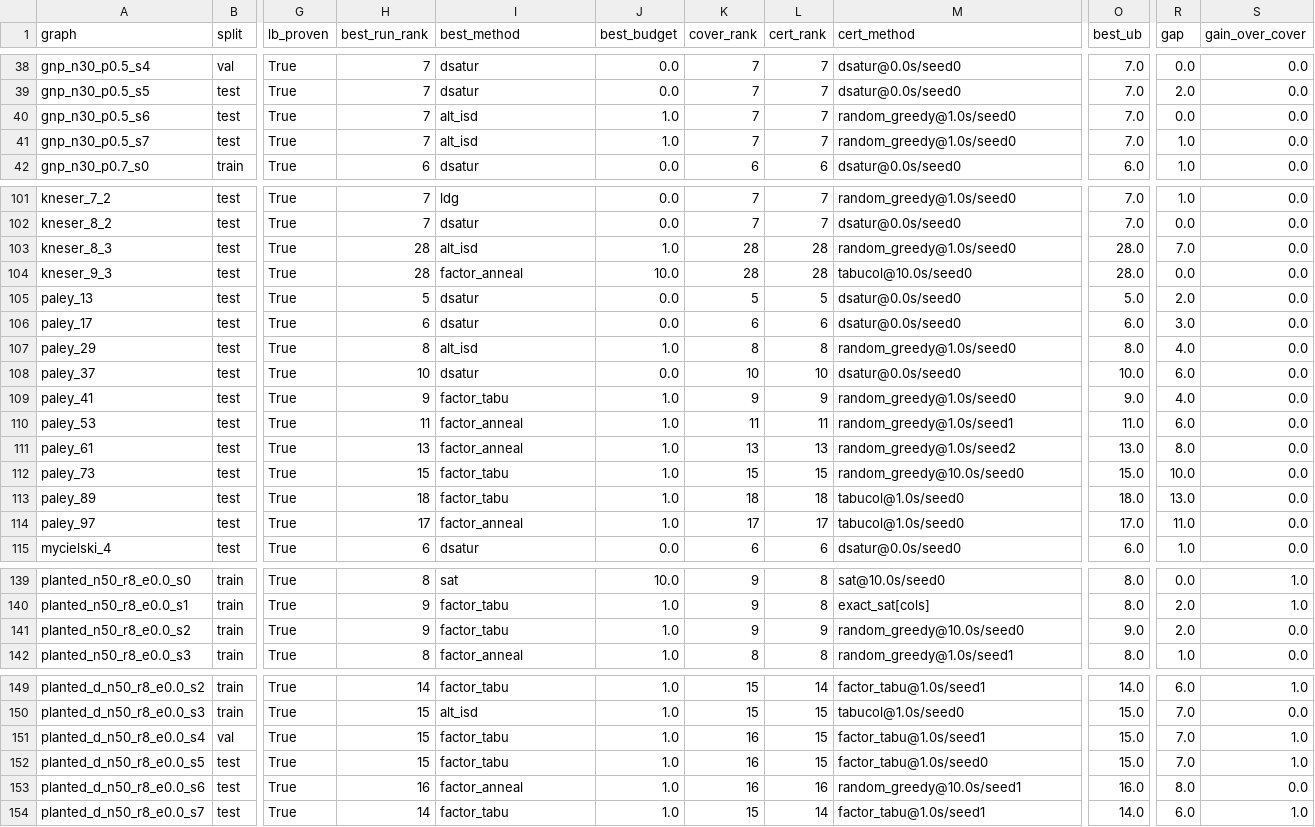
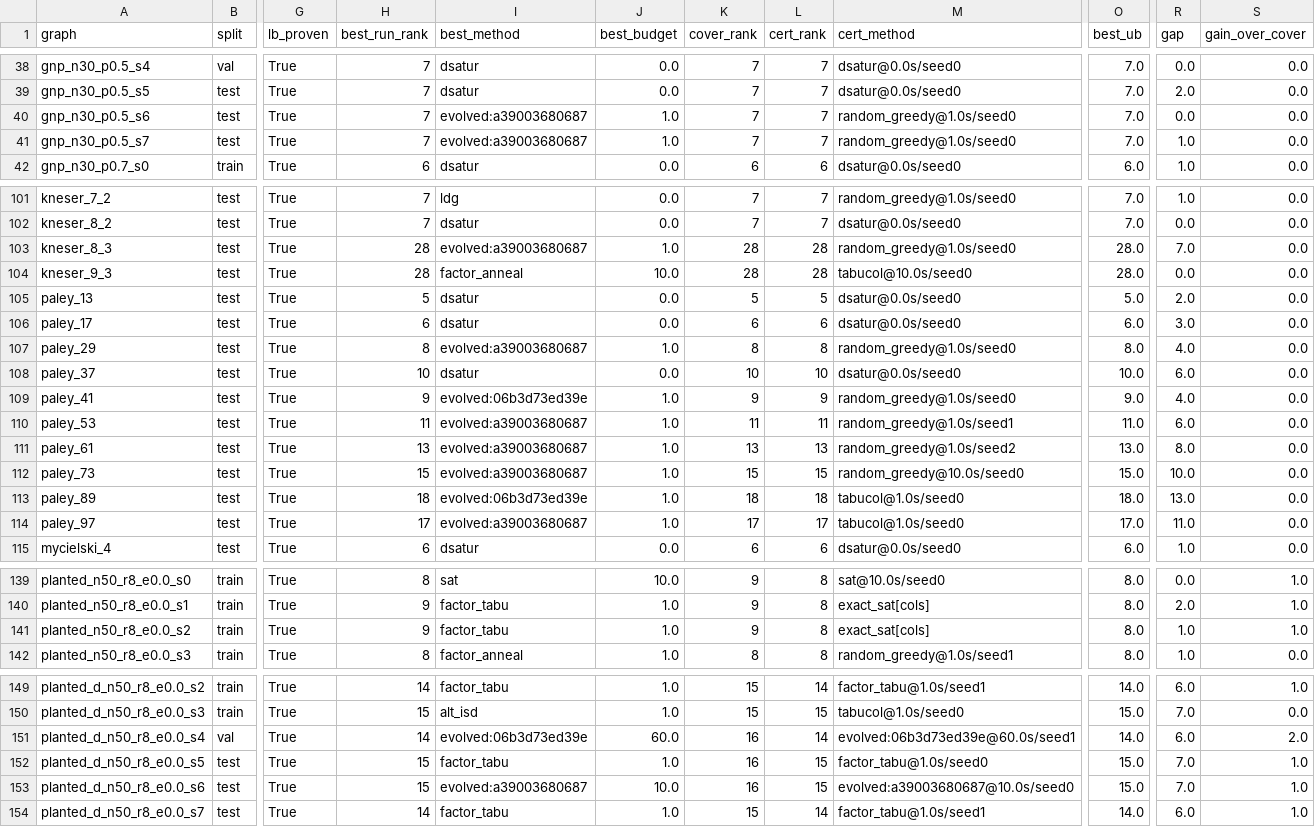
Before and after one commit to yneha3229/Optimal-Batch-Level-Early-Exit, a CSV file: minrank/results/summary_graphs.csv, drawn as a sheet; only a part is shown, gaps mark what is left out; the diff covers the shown part only; the diff names each change by its address in the sheet, - before the commit and + after, or states it on an @@ line.

```diff
--- a/minrank/results/summary_graphs.csv
+++ b/minrank/results/summary_graphs.csv
-I40:I41 (best_method): alt_isd
+I40:I41 (best_method): evolved:a39003680687
-I103 (best_method): alt_isd
+I103 (best_method): evolved:a39003680687
-I107 (best_method): alt_isd
+I107 (best_method): evolved:a39003680687
-I109 (best_method): factor_tabu
+I109 (best_method): evolved:06b3d73ed39e
-I110:I111 (best_method): factor_anneal
+I110:I111 (best_method): evolved:a39003680687
-I112 (best_method): factor_tabu
+I112 (best_method): evolved:a39003680687
-I113 (best_method): factor_tabu
+I113 (best_method): evolved:06b3d73ed39e
-I114 (best_method): factor_anneal
+I114 (best_method): evolved:a39003680687
-L141 (cert_rank): 9
+L141 (cert_rank): 8
-M141 (cert_method): random_greedy@10.0s/seed0
+M141 (cert_method): exact_sat[cols]
-O141 (best_ub): 9.0
+O141 (best_ub): 8.0
-R141 (gap): 2.0
+R141 (gap): 1.0
-S141 (gain_over_cover): 0.0
+S141 (gain_over_cover): 1.0
-H151 (best_run_rank): 15
+H151 (best_run_rank): 14
-I151 (best_method): factor_tabu
+I151 (best_method): evolved:06b3d73ed39e
-J151 (best_budget): 1.0
+J151 (best_budget): 60.0
-L151 (cert_rank): 15
+L151 (cert_rank): 14
-M151 (cert_method): factor_tabu@1.0s/seed1
+M151 (cert_method): evolved:06b3d73ed39e@60.0s/seed1
-O151 (best_ub): 15.0
+O151 (best_ub): 14.0
-R151 (gap): 7.0
+R151 (gap): 6.0
-S151 (gain_over_cover): 1.0
+S151 (gain_over_cover): 2.0
-H153 (best_run_rank): 16
+H153 (best_run_rank): 15
-I153 (best_method): factor_anneal
+I153 (best_method): evolved:a39003680687
-J153 (best_budget): 1.0
+J153 (best_budget): 10.0
-L153 (cert_rank): 16
+L153 (cert_rank): 15
-M153 (cert_method): random_greedy@10.0s/seed1
+M153 (cert_method): evolved:a39003680687@10.0s/seed0
-O153 (best_ub): 16.0
+O153 (best_ub): 15.0
-R153 (gap): 8.0
+R153 (gap): 7.0
-S153 (gain_over_cover): 0.0
+S153 (gain_over_cover): 1.0
```
Also changed, not shown: 10 edited cells elsewhere in this file, minrank/results/summary_methods.csv, 15 other files.
